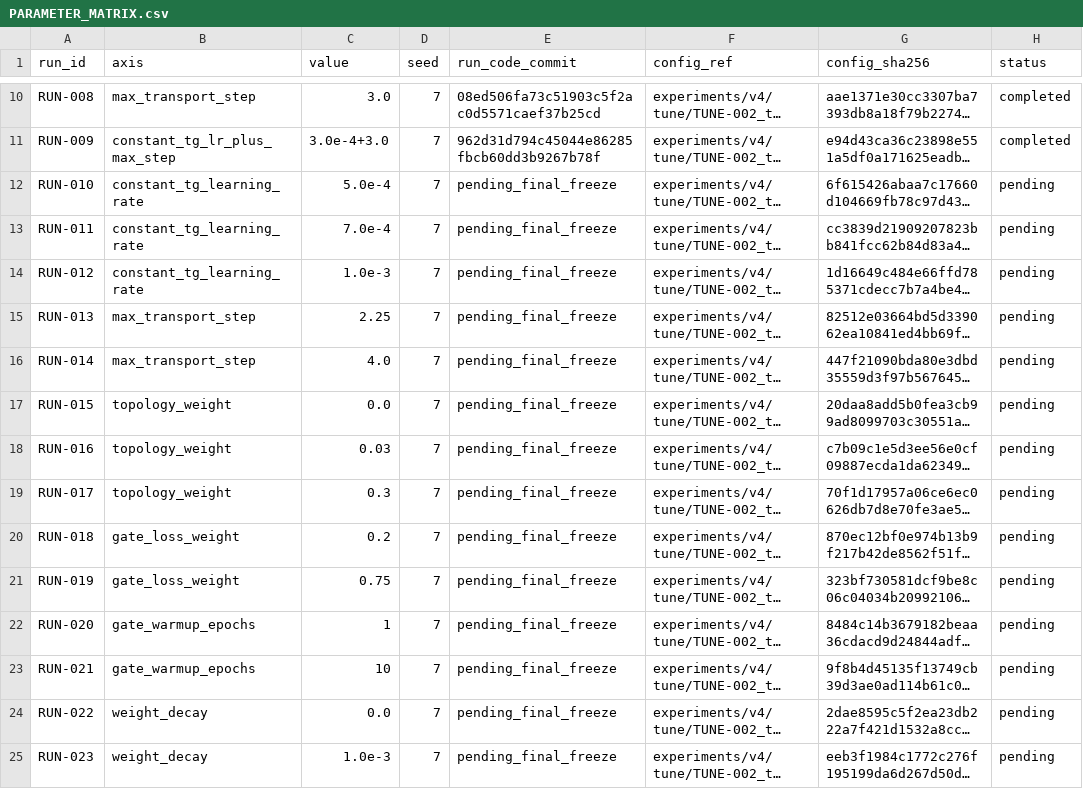
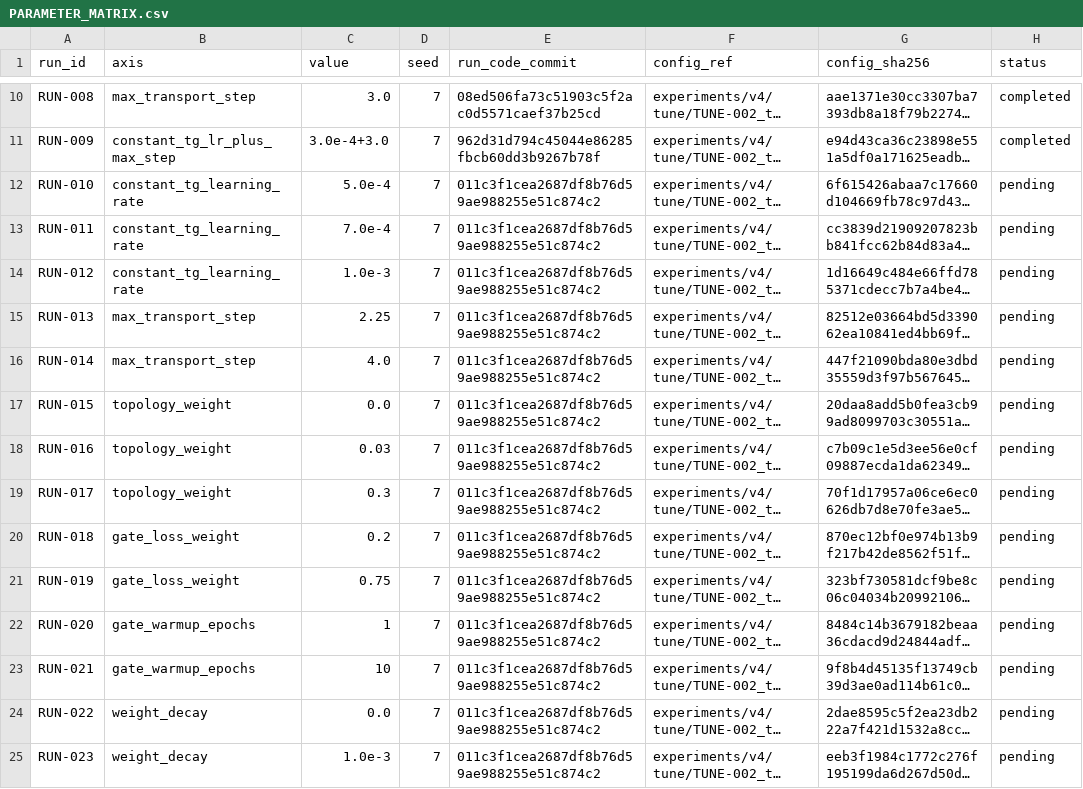
Before and after one commit to GetlotMoney/gzsl-paper, a CSV file: experiments/v4/tune/TUNE-002_tg_gtd_hparams/PARAMETER_MATRIX.csv, drawn as a sheet; only a part is shown, gaps mark what is left out; long unchanged cells end in …; the diff names each change by its address in the sheet, - before the commit and + after, or states it on an @@ line.

Commit message:
docs(v4): bind TG+GTD stage three run commit

```diff
--- a/experiments/v4/tune/TUNE-002_tg_gtd_hparams/PARAMETER_MATRIX.csv
+++ b/experiments/v4/tune/TUNE-002_tg_gtd_hparams/PARAMETER_MATRIX.csv
-E12:E25 (run_code_commit): pending_final_freeze
+E12:E25 (run_code_commit): 011c3f1cea2687df8b76d59ae988255e51c874c2
```
